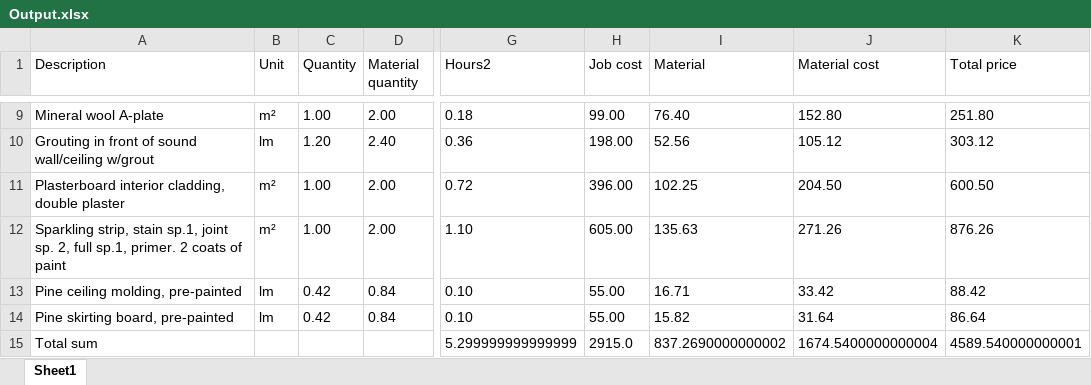
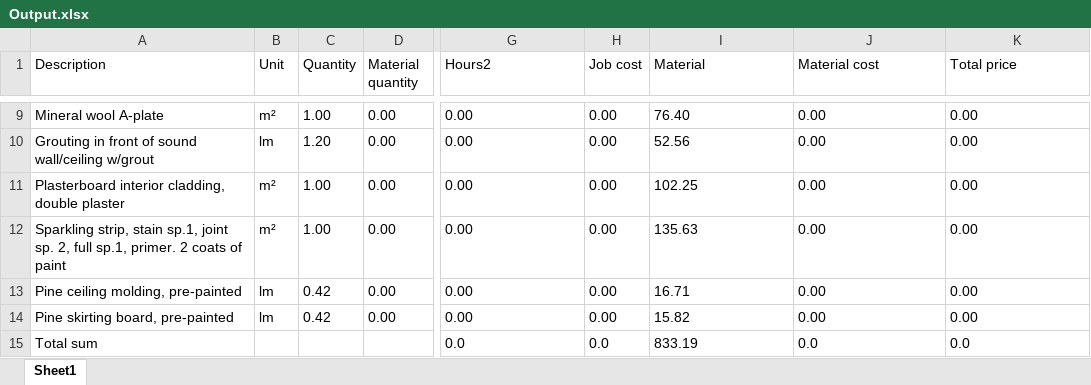
Before and after one commit to BenasVasiliauskas/cost_calculator, an Excel workbook: Output.xlsx, sheet Sheet1, drawn as a sheet; only a part is shown, gaps mark what is left out; values as stored, in another font and other column widths than the file's, no borders; the diff covers the shown part only; the diff names each change by its address in the sheet, - before the commit and + after, or states it on an @@ line.

```diff
--- a/Output.xlsx (sheet Sheet1)
+++ b/Output.xlsx (sheet Sheet1)
-D9 (Material quantity): 2.00
+D9 (Material quantity): 0.00
-G9 (Hours2): 0.18
+G9 (Hours2): 0.00
-H9 (Job cost): 99.00
+H9 (Job cost): 0.00
-J9 (Material cost): 152.80
+J9 (Material cost): 0.00
-K9 (Total price): 251.80
+K9 (Total price): 0.00
-D10 (Material quantity): 2.40
+D10 (Material quantity): 0.00
-G10 (Hours2): 0.36
+G10 (Hours2): 0.00
-H10 (Job cost): 198.00
+H10 (Job cost): 0.00
-J10 (Material cost): 105.12
+J10 (Material cost): 0.00
-K10 (Total price): 303.12
+K10 (Total price): 0.00
-D11:D12 (Material quantity): 2.00
+D11:D12 (Material quantity): 0.00
-G11 (Hours2): 0.72
+G11 (Hours2): 0.00
-H11 (Job cost): 396.00
+H11 (Job cost): 0.00
-J11 (Material cost): 204.50
+J11 (Material cost): 0.00
-K11 (Total price): 600.50
+K11 (Total price): 0.00
-G12 (Hours2): 1.10
+G12 (Hours2): 0.00
-H12 (Job cost): 605.00
+H12 (Job cost): 0.00
-J12 (Material cost): 271.26
+J12 (Material cost): 0.00
-K12 (Total price): 876.26
+K12 (Total price): 0.00
-D13:D14 (Material quantity): 0.84
+D13:D14 (Material quantity): 0.00
-G13:G14 (Hours2): 0.10
+G13:G14 (Hours2): 0.00
-H13:H14 (Job cost): 55.00
+H13:H14 (Job cost): 0.00
-J13 (Material cost): 33.42
+J13 (Material cost): 0.00
-K13 (Total price): 88.42
+K13 (Total price): 0.00
-J14 (Material cost): 31.64
+J14 (Material cost): 0.00
-K14 (Total price): 86.64
+K14 (Total price): 0.00
-G15 (Hours2): 5.299999999999999
+G15 (Hours2): 0.0
-H15 (Job cost): 2915.0
+H15 (Job cost): 0.0
-I15 (Material): 837.2690000000002
+I15 (Material): 833.19
-J15 (Material cost): 1674.5400000000004
+J15 (Material cost): 0.0
-K15 (Total price): 4589.540000000001
+K15 (Total price): 0.0
```
Also changed, not shown: 36 edited cells elsewhere in this sheet, 12 other files.
